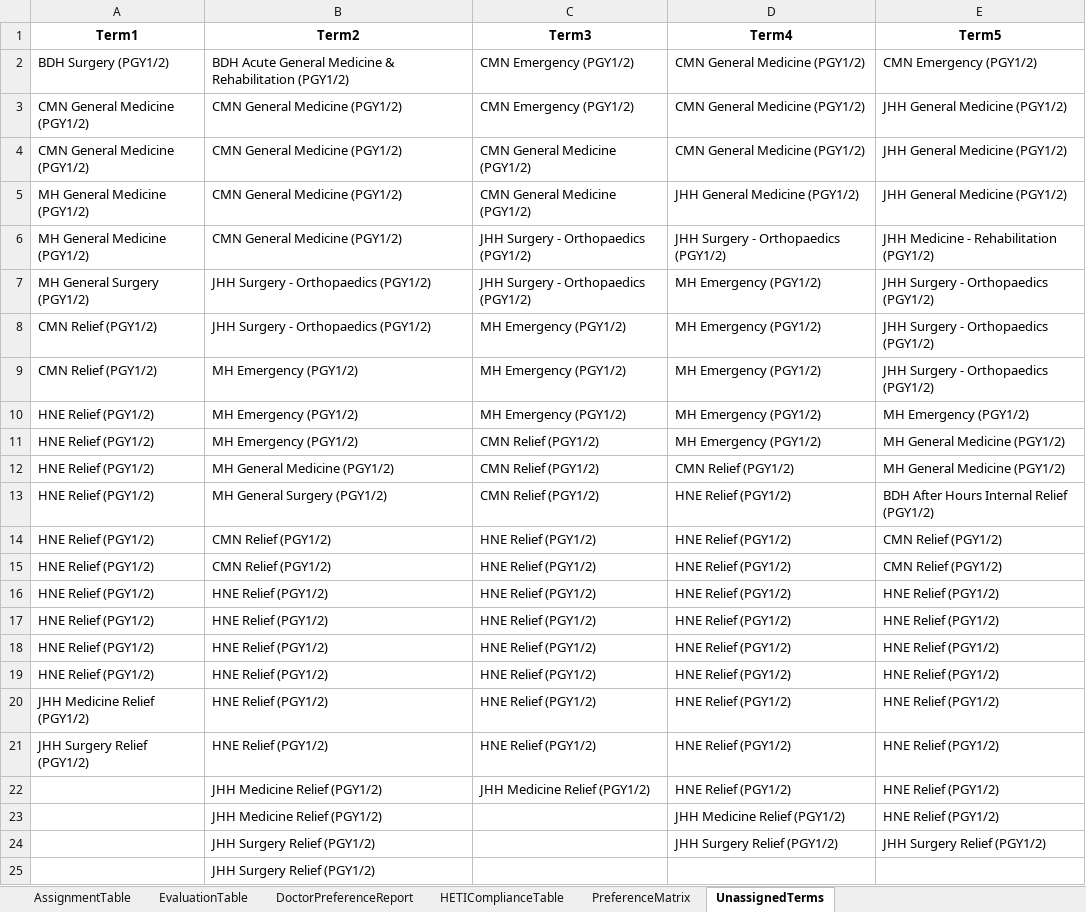
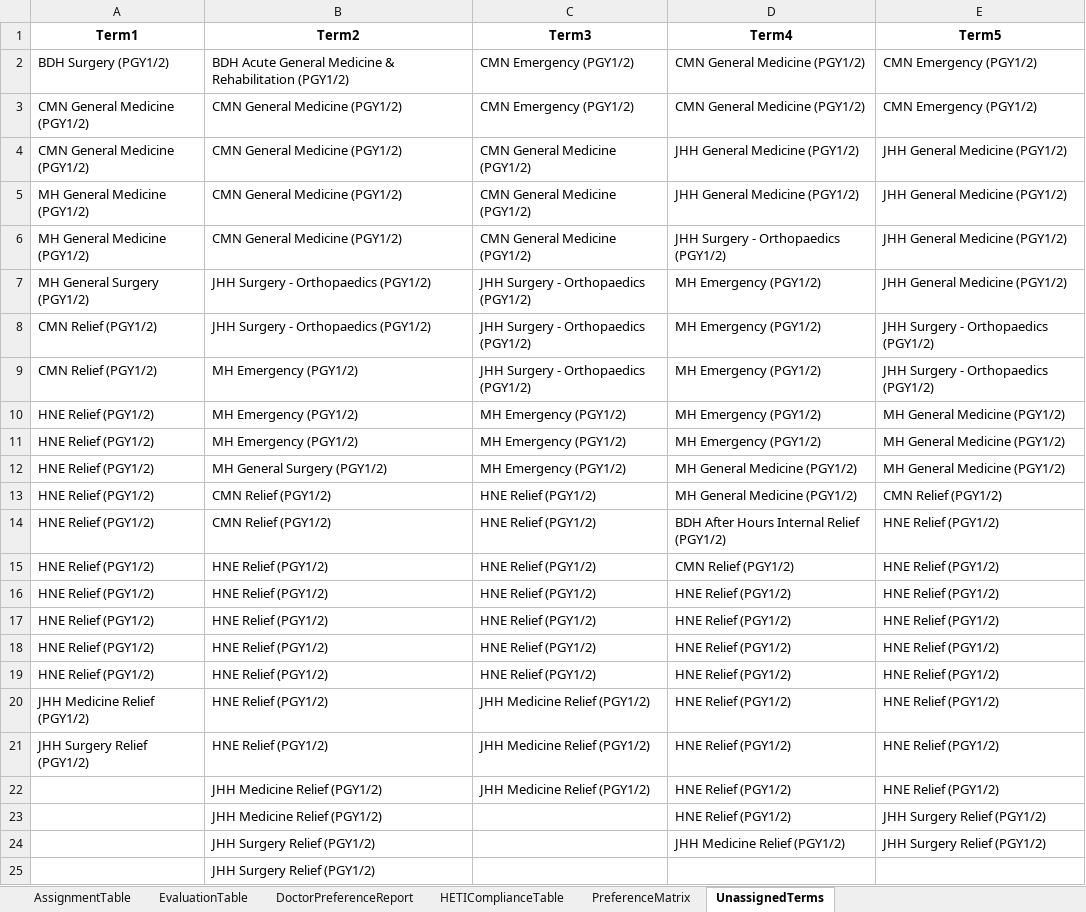
Before and after one commit to scottgelzinnis/term-allocations, an Excel workbook: PGY1_Allocations_export.xlsx, sheet UnassignedTerms, drawn as a sheet; values as stored, in another font and other column widths than the file's, no borders; the diff names each change by its address in the sheet, - before the commit and + after, or states it on an @@ line.

Commit message:
Massive break through with the specialty status of terms. Massive. Functioning now.

```diff
--- a/PGY1_Allocations_export.xlsx (sheet UnassignedTerms)
+++ b/PGY1_Allocations_export.xlsx (sheet UnassignedTerms)
-E3 (Term5): JHH General Medicine (PGY1/2)
+E3 (Term5): CMN Emergency (PGY1/2)
-D4 (Term4): CMN General Medicine (PGY1/2)
+D4 (Term4): JHH General Medicine (PGY1/2)
-C6 (Term3): JHH Surgery - Orthopaedics (PGY1/2)
+C6 (Term3): CMN General Medicine (PGY1/2)
-E6 (Term5): JHH Medicine - Rehabilitation (PGY1/2)
+E6 (Term5): JHH General Medicine (PGY1/2)
-E7 (Term5): JHH Surgery - Orthopaedics (PGY1/2)
+E7 (Term5): JHH General Medicine (PGY1/2)
-C8:C9 (Term3): MH Emergency (PGY1/2)
+C8:C9 (Term3): JHH Surgery - Orthopaedics (PGY1/2)
-E10 (Term5): MH Emergency (PGY1/2)
+E10 (Term5): MH General Medicine (PGY1/2)
-C11:C12 (Term3): CMN Relief (PGY1/2)
+C11:C12 (Term3): MH Emergency (PGY1/2)
-B12 (Term2): MH General Medicine (PGY1/2)
+B12 (Term2): MH General Surgery (PGY1/2)
-D12 (Term4): CMN Relief (PGY1/2)
+D12 (Term4): MH General Medicine (PGY1/2)
-B13 (Term2): MH General Surgery (PGY1/2)
+B13 (Term2): CMN Relief (PGY1/2)
-C13 (Term3): CMN Relief (PGY1/2)
+C13 (Term3): HNE Relief (PGY1/2)
-D13 (Term4): HNE Relief (PGY1/2)
+D13 (Term4): MH General Medicine (PGY1/2)
-E13 (Term5): BDH After Hours Internal Relief (PGY1/2)
+E13 (Term5): CMN Relief (PGY1/2)
-D14 (Term4): HNE Relief (PGY1/2)
+D14 (Term4): BDH After Hours Internal Relief (PGY1/2)
-E14:E15 (Term5): CMN Relief (PGY1/2)
+E14:E15 (Term5): HNE Relief (PGY1/2)
-B15 (Term2): CMN Relief (PGY1/2)
+B15 (Term2): HNE Relief (PGY1/2)
-D15 (Term4): HNE Relief (PGY1/2)
+D15 (Term4): CMN Relief (PGY1/2)
-C20:C21 (Term3): HNE Relief (PGY1/2)
+C20:C21 (Term3): JHH Medicine Relief (PGY1/2)
-D23 (Term4): JHH Medicine Relief (PGY1/2)
+D23 (Term4): HNE Relief (PGY1/2)
-E23 (Term5): HNE Relief (PGY1/2)
+E23 (Term5): JHH Surgery Relief (PGY1/2)
-D24 (Term4): JHH Surgery Relief (PGY1/2)
+D24 (Term4): JHH Medicine Relief (PGY1/2)
```
Also changed, not shown: sheet DoctorPreferenceReport, sheet HETIComplianceTable, sheet AssignmentTable, sheet EvaluationTable, PGY2_Allocations_export.xlsx, 8 other files.
